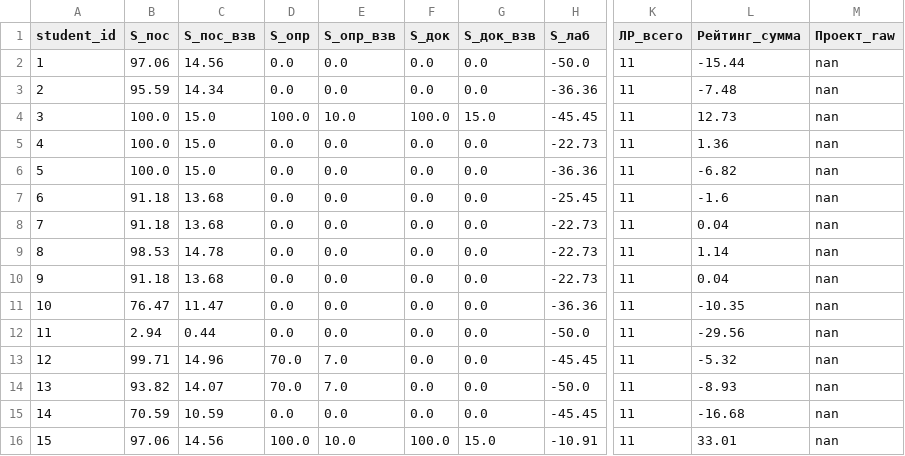
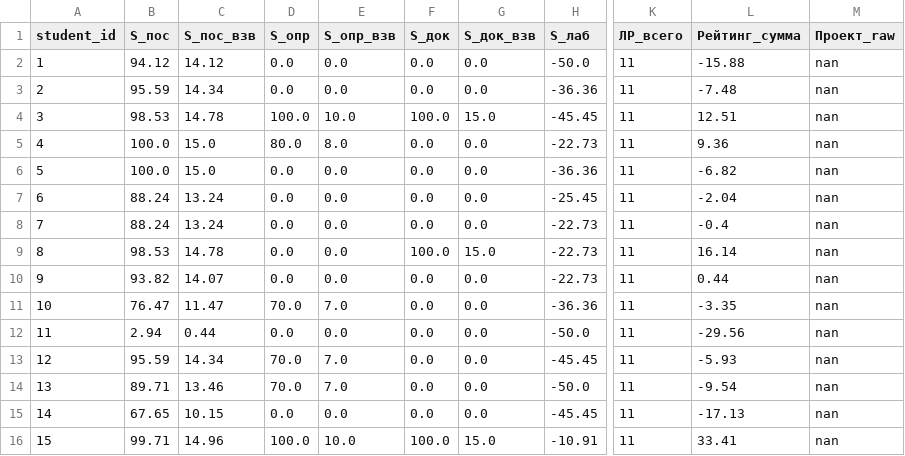
Before and after one commit to 11Hawkstyle00/mlda2025, a CSV file: brs/result_56.csv, drawn as a sheet; only a part is shown, gaps mark what is left out; the diff names each change by its address in the sheet, - before the commit and + after, or states it on an @@ line.

```diff
--- a/brs/result_56.csv
+++ b/brs/result_56.csv
-B2 (S_пос): 97.06
+B2 (S_пос): 94.12
-C2 (S_пос_взв): 14.56
+C2 (S_пос_взв): 14.12
-L2 (Рейтинг_сумма): -15.44
+L2 (Рейтинг_сумма): -15.88
-B4 (S_пос): 100.0
+B4 (S_пос): 98.53
-C4 (S_пос_взв): 15.0
+C4 (S_пос_взв): 14.78
-L4 (Рейтинг_сумма): 12.73
+L4 (Рейтинг_сумма): 12.51
-D5 (S_опр): 0.0
+D5 (S_опр): 80.0
-E5 (S_опр_взв): 0.0
+E5 (S_опр_взв): 8.0
-L5 (Рейтинг_сумма): 1.36
+L5 (Рейтинг_сумма): 9.36
-B7:B8 (S_пос): 91.18
+B7:B8 (S_пос): 88.24
-C7:C8 (S_пос_взв): 13.68
+C7:C8 (S_пос_взв): 13.24
-L7 (Рейтинг_сумма): -1.6
+L7 (Рейтинг_сумма): -2.04
-L8 (Рейтинг_сумма): 0.04
+L8 (Рейтинг_сумма): -0.4
-F9 (S_док): 0.0
+F9 (S_док): 100.0
-G9 (S_док_взв): 0.0
+G9 (S_док_взв): 15.0
-L9 (Рейтинг_сумма): 1.14
+L9 (Рейтинг_сумма): 16.14
-B10 (S_пос): 91.18
+B10 (S_пос): 93.82
-C10 (S_пос_взв): 13.68
+C10 (S_пос_взв): 14.07
-L10 (Рейтинг_сумма): 0.04
+L10 (Рейтинг_сумма): 0.44
-D11 (S_опр): 0.0
+D11 (S_опр): 70.0
-E11 (S_опр_взв): 0.0
+E11 (S_опр_взв): 7.0
-L11 (Рейтинг_сумма): -10.35
+L11 (Рейтинг_сумма): -3.35
-B13 (S_пос): 99.71
+B13 (S_пос): 95.59
-C13 (S_пос_взв): 14.96
+C13 (S_пос_взв): 14.34
-L13 (Рейтинг_сумма): -5.32
+L13 (Рейтинг_сумма): -5.93
-B14 (S_пос): 93.82
+B14 (S_пос): 89.71
-C14 (S_пос_взв): 14.07
+C14 (S_пос_взв): 13.46
-L14 (Рейтинг_сумма): -8.93
+L14 (Рейтинг_сумма): -9.54
-B15 (S_пос): 70.59
+B15 (S_пос): 67.65
-C15 (S_пос_взв): 10.59
+C15 (S_пос_взв): 10.15
-L15 (Рейтинг_сумма): -16.68
+L15 (Рейтинг_сумма): -17.13
-B16 (S_пос): 97.06
+B16 (S_пос): 99.71
-C16 (S_пос_взв): 14.56
+C16 (S_пос_взв): 14.96
-L16 (Рейтинг_сумма): 33.01
+L16 (Рейтинг_сумма): 33.41
```
Also changed, not shown: brs/result_57.csv, brs/result_58.csv, 3 other files.
